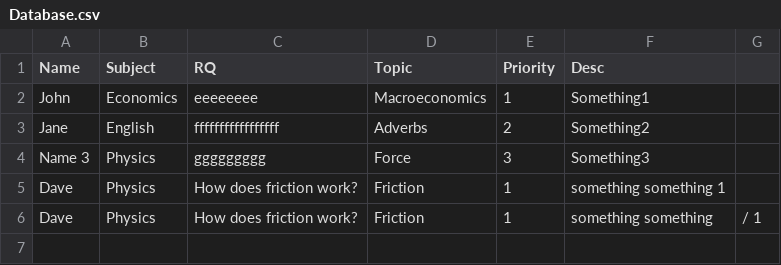
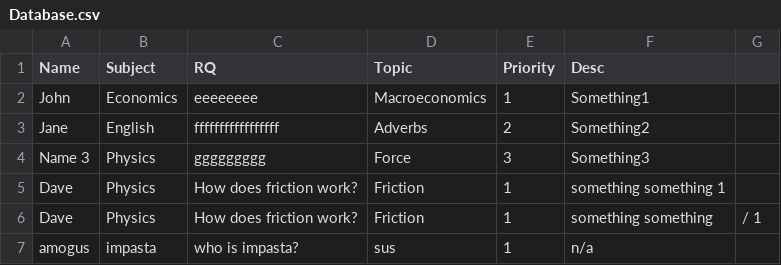
Before and after one commit to adithyabnarayanan/CS_IA, a CSV file: src/main/java/cs_ia/Database.csv, drawn as a sheet; the diff names each change by its address in the sheet, - before the commit and + after, or states it on an @@ line.

```diff
--- a/src/main/java/cs_ia/Database.csv
+++ b/src/main/java/cs_ia/Database.csv
+row 7: amogus | impasta | who is impasta? | sus | 1 | n/a
```
Also changed, not shown: target/classes/cs_ia/Database.csv, 1 other file.
